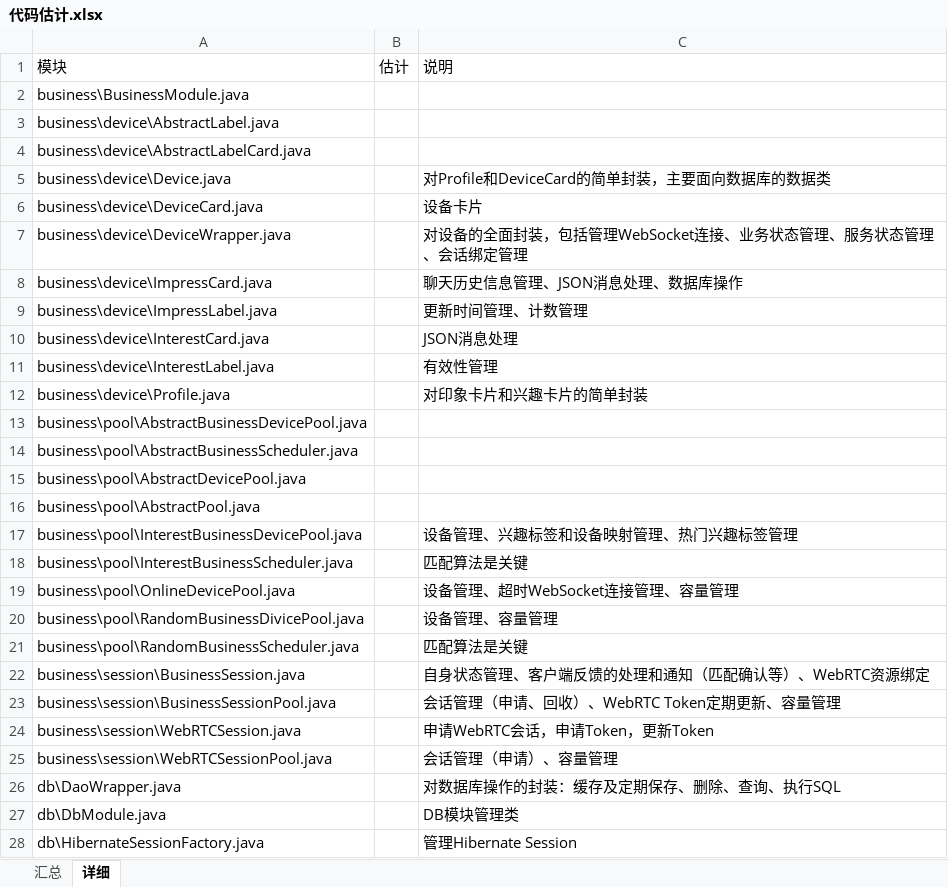
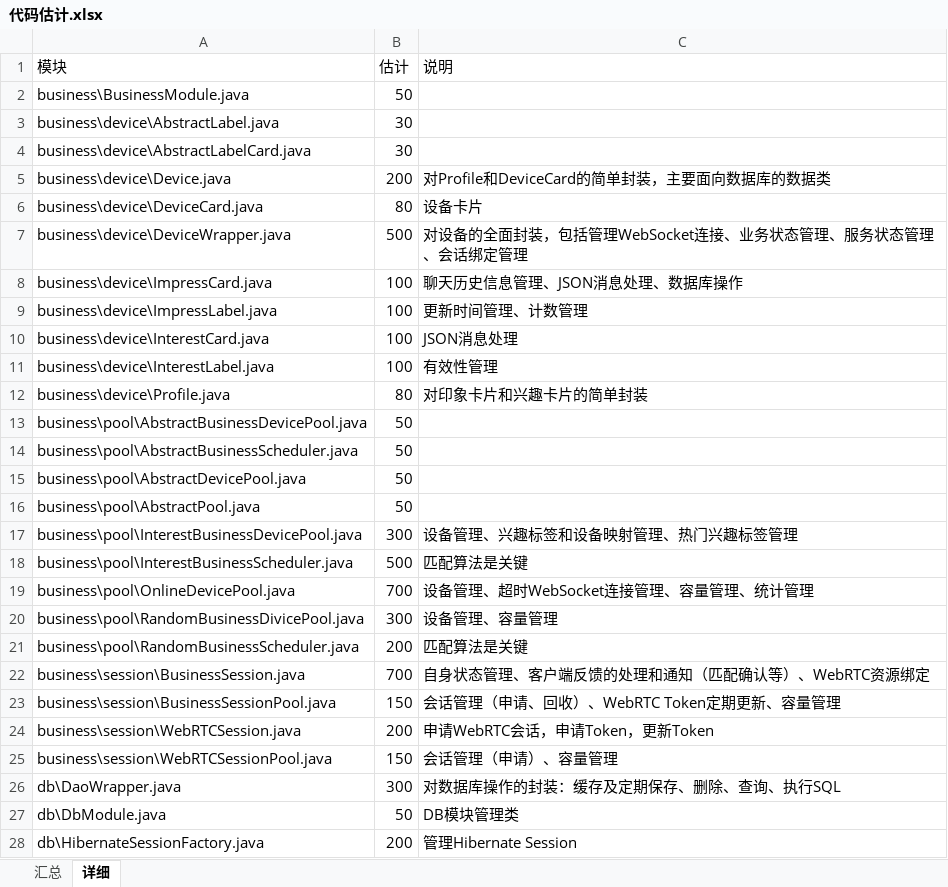
Before and after one commit to simplelifestudio/RenHai, an Excel workbook: Documents/代码估计.xlsx, sheet 详细, drawn as a sheet; only a part is shown; values as stored, in another font and other column widths than the file's, no borders; the diff covers the shown part only; the diff names each change by its address in the sheet, - before the commit and + after, or states it on an @@ line.

```diff
--- a/Documents/代码估计.xlsx (sheet 详细)
+++ b/Documents/代码估计.xlsx (sheet 详细)
-B2 (估计): (empty)
+B2 (估计): 50
-B3:B4 (估计): (empty)
+B3:B4 (估计): 30
-B5 (估计): (empty)
+B5 (估计): 200
-B6 (估计): (empty)
+B6 (估计): 80
-B7 (估计): (empty)
+B7 (估计): 500
-B8:B11 (估计): (empty)
+B8:B11 (估计): 100
-B12 (估计): (empty)
+B12 (估计): 80
-B13:B16 (估计): (empty)
+B13:B16 (估计): 50
-B17 (估计): (empty)
+B17 (估计): 300
-B18 (估计): (empty)
+B18 (估计): 500
-B19 (估计): (empty)
+B19 (估计): 700
-C19 (说明): 设备管理、超时WebSocket连接管理、容量管理
+C19 (说明): 设备管理、超时WebSocket连接管理、容量管理、统计管理
-B20 (估计): (empty)
+B20 (估计): 300
-B21 (估计): (empty)
+B21 (估计): 200
-B22 (估计): (empty)
+B22 (估计): 700
-B23 (估计): (empty)
+B23 (估计): 150
-B24 (估计): (empty)
+B24 (估计): 200
-B25 (估计): (empty)
+B25 (估计): 150
-B26 (估计): (empty)
+B26 (估计): 300
-B27 (估计): (empty)
+B27 (估计): 50
-B28 (估计): (empty)
+B28 (估计): 200
```
Also changed, not shown: 43 edited cells elsewhere in this sheet, sheet 汇总.
